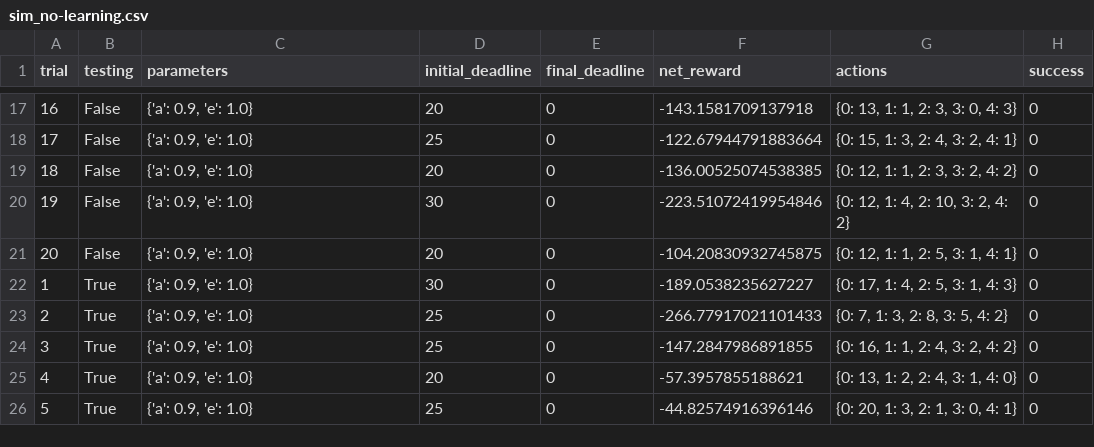
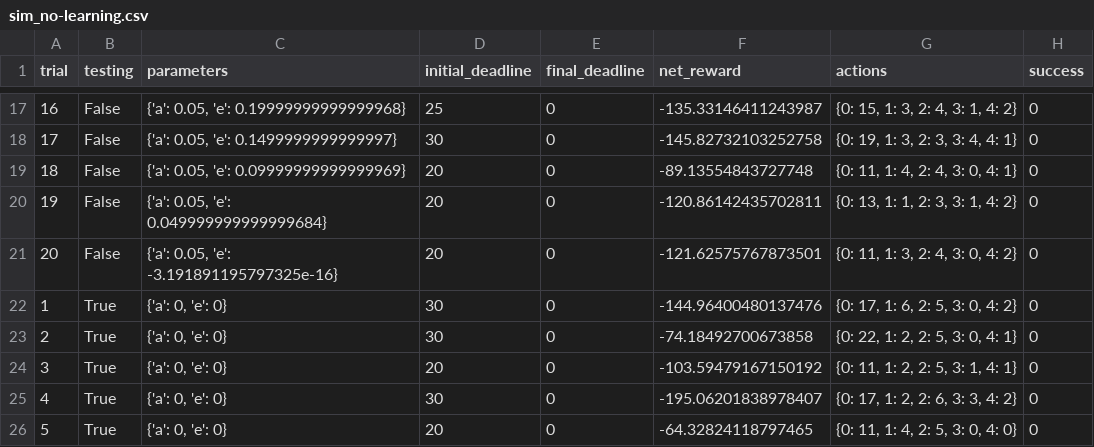
Before and after one commit to akki2825/MLND, a CSV file: smartcab/sim_no-learning.csv, drawn as a sheet; only a part is shown, gaps mark what is left out; the diff covers the shown part only.

```diff
--- a/smartcab/sim_no-learning.csv
+++ b/smartcab/sim_no-learning.csv
@@ -17,10 +17,10 @@ trial,testing,parameters,initial_deadline,final_deadline,net_reward,actions,succ
-16,False,"{'a': 0.9, 'e': 1.0}",20,0,-143.1581709137918,"{0: 13, 1: 1, 2: 3, 3: 0, 4: 3}",0
-17,False,"{'a': 0.9, 'e': 1.0}",25,0,-122.67944791883664,"{0: 15, 1: 3, 2: 4, 3: 2, 4: 1}",0
-18,False,"{'a': 0.9, 'e': 1.0}",20,0,-136.00525074538385,"{0: 12, 1: 1, 2: 3, 3: 2, 4: 2}",0
-19,False,"{'a': 0.9, 'e': 1.0}",30,0,-223.51072419954846,"{0: 12, 1: 4, 2: 10, 3: 2, 4: 2}",0
-20,False,"{'a': 0.9, 'e': 1.0}",20,0,-104.20830932745875,"{0: 12, 1: 1, 2: 5, 3: 1, 4: 1}",0
-1,True,"{'a': 0.9, 'e': 1.0}",30,0,-189.0538235627227,"{0: 17, 1: 4, 2: 5, 3: 1, 4: 3}",0
-2,True,"{'a': 0.9, 'e': 1.0}",25,0,-266.77917021101433,"{0: 7, 1: 3, 2: 8, 3: 5, 4: 2}",0
-3,True,"{'a': 0.9, 'e': 1.0}",25,0,-147.2847986891855,"{0: 16, 1: 1, 2: 4, 3: 2, 4: 2}",0
-4,True,"{'a': 0.9, 'e': 1.0}",20,0,-57.3957855188621,"{0: 13, 1: 2, 2: 4, 3: 1, 4: 0}",0
-5,True,"{'a': 0.9, 'e': 1.0}",25,0,-44.82574916396146,"{0: 20, 1: 3, 2: 1, 3: 0, 4: 1}",0
+16,False,"{'a': 0.05, 'e': 0.19999999999999968}",25,0,-135.33146411243987,"{0: 15, 1: 3, 2: 4, 3: 1, 4: 2}",0
+17,False,"{'a': 0.05, 'e': 0.1499999999999997}",30,0,-145.82732103252758,"{0: 19, 1: 3, 2: 3, 3: 4, 4: 1}",0
+18,False,"{'a': 0.05, 'e': 0.09999999999999969}",20,0,-89.13554843727748,"{0: 11, 1: 4, 2: 4, 3: 0, 4: 1}",0
+19,False,"{'a': 0.05, 'e': 0.049999999999999684}",20,0,-120.86142435702811,"{0: 13, 1: 1, 2: 3, 3: 1, 4: 2}",0
+20,False,"{'a': 0.05, 'e': -3.191891195797325e-16}",20,0,-121.62575767873501,"{0: 11, 1: 3, 2: 4, 3: 0, 4: 2}",0
+1,True,"{'a': 0, 'e': 0}",30,0,-144.96400480137476,"{0: 17, 1: 6, 2: 5, 3: 0, 4: 2}",0
+2,True,"{'a': 0, 'e': 0}",30,0,-74.18492700673858,"{0: 22, 1: 2, 2: 5, 3: 0, 4: 1}",0
+3,True,"{'a': 0, 'e': 0}",20,0,-103.59479167150192,"{0: 11, 1: 2, 2: 5, 3: 1, 4: 1}",0
+4,True,"{'a': 0, 'e': 0}",30,0,-195.06201838978407,"{0: 17, 1: 2, 2: 6, 3: 3, 4: 2}",0
+5,True,"{'a': 0, 'e': 0}",20,0,-64.32824118797465,"{0: 11, 1: 4, 2: 5, 3: 0, 4: 0}",0
```
Also changed, not shown: 121 edited cells elsewhere in this file, smartcab/sim_default-learning.csv, 5 other files.
